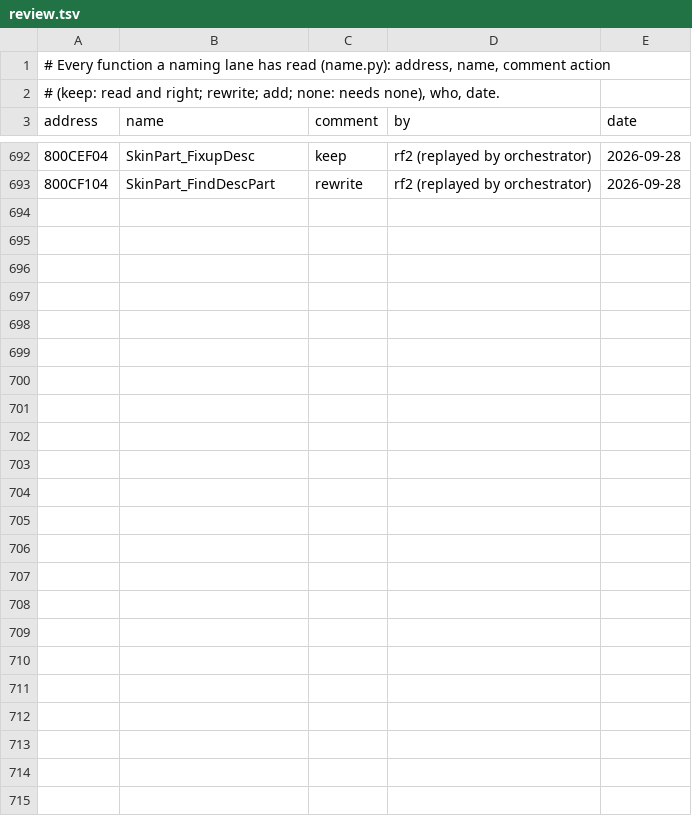
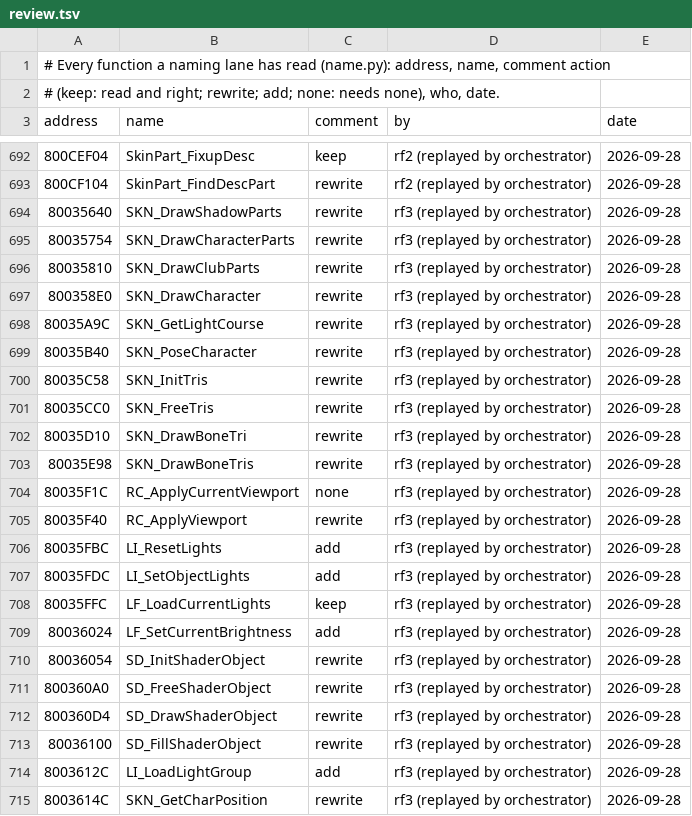
Before and after one commit to mitsevox/tw2004, a TSV file: config/GW4E69/review.tsv, drawn as a sheet; only a part is shown, gaps mark what is left out; the diff names each change by its address in the sheet, - before the commit and + after, or states it on an @@ line.

```diff
--- a/config/GW4E69/review.tsv
+++ b/config/GW4E69/review.tsv
+row 694: 80035640 | SKN_DrawShadowParts | rewrite | rf3 (replayed by orchestrator) | 2026-09-28
+row 695: 80035754 | SKN_DrawCharacterParts | rewrite | rf3 (replayed by orchestrator) | 2026-09-28
+row 696: 80035810 | SKN_DrawClubParts | rewrite | rf3 (replayed by orchestrator) | 2026-09-28
+row 697: 800358E0 | SKN_DrawCharacter | rewrite | rf3 (replayed by orchestrator) | 2026-09-28
+row 698: 80035A9C | SKN_GetLightCourse | rewrite | rf3 (replayed by orchestrator) | 2026-09-28
+row 699: 80035B40 | SKN_PoseCharacter | rewrite | rf3 (replayed by orchestrator) | 2026-09-28
+row 700: 80035C58 | SKN_InitTris | rewrite | rf3 (replayed by orchestrator) | 2026-09-28
+row 701: 80035CC0 | SKN_FreeTris | rewrite | rf3 (replayed by orchestrator) | 2026-09-28
+row 702: 80035D10 | SKN_DrawBoneTri | rewrite | rf3 (replayed by orchestrator) | 2026-09-28
+row 703: 80035E98 | SKN_DrawBoneTris | rewrite | rf3 (replayed by orchestrator) | 2026-09-28
+row 704: 80035F1C | RC_ApplyCurrentViewport | none | rf3 (replayed by orchestrator) | 2026-09-28
+row 705: 80035F40 | RC_ApplyViewport | rewrite | rf3 (replayed by orchestrator) | 2026-09-28
+row 706: 80035FBC | LI_ResetLights | add | rf3 (replayed by orchestrator) | 2026-09-28
+row 707: 80035FDC | LI_SetObjectLights | add | rf3 (replayed by orchestrator) | 2026-09-28
+row 708: 80035FFC | LF_LoadCurrentLights | keep | rf3 (replayed by orchestrator) | 2026-09-28
+row 709: 80036024 | LF_SetCurrentBrightness | add | rf3 (replayed by orchestrator) | 2026-09-28
+row 710: 80036054 | SD_InitShaderObject | rewrite | rf3 (replayed by orchestrator) | 2026-09-28
+row 711: 800360A0 | SD_FreeShaderObject | rewrite | rf3 (replayed by orchestrator) | 2026-09-28
+row 712: 800360D4 | SD_DrawShaderObject | rewrite | rf3 (replayed by orchestrator) | 2026-09-28
+row 713: 80036100 | SD_FillShaderObject | rewrite | rf3 (replayed by orchestrator) | 2026-09-28
+row 714: 8003612C | LI_LoadLightGroup | add | rf3 (replayed by orchestrator) | 2026-09-28
+row 715: 8003614C | SKN_GetCharPosition | rewrite | rf3 (replayed by orchestrator) | 2026-09-28
```
Also changed, not shown: 30 other files.
